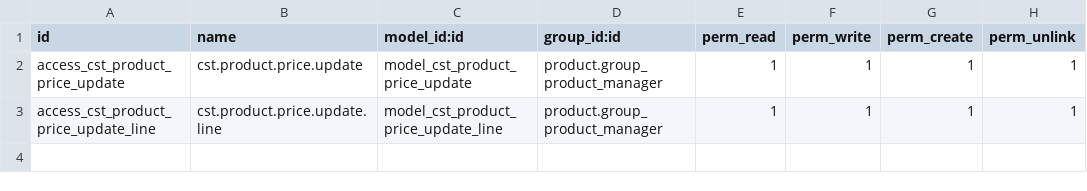
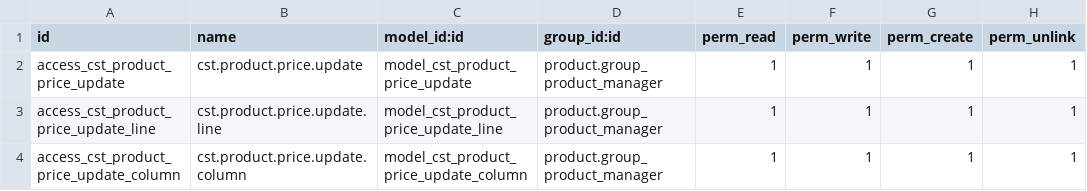
Before and after one commit to shokhsmee/khatdecor, a CSV file: cst_kerama_product_price/security/ir.model.access.csv, drawn as a sheet.

```diff
--- a/cst_kerama_product_price/security/ir.model.access.csv
+++ b/cst_kerama_product_price/security/ir.model.access.csv
@@ -3 +3,2 @@ access_cst_product_price_update,cst.product.price.update,model_cst_product_price
 access_cst_product_price_update_line,cst.product.price.update.line,model_cst_product_price_update_line,product.group_product_manager,1,1,1,1
+access_cst_product_price_update_column,cst.product.price.update.column,model_cst_product_price_update_column,product.group_product_manager,1,1,1,1
```
Also changed, not shown: cst_kerama_dispatch/security/ir.model.access.csv, cst_kerama_reports/security/ir.model.access.csv, 40 other files.
